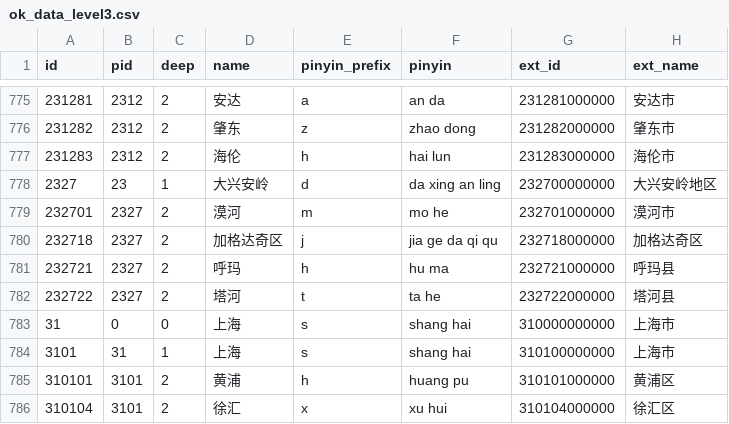
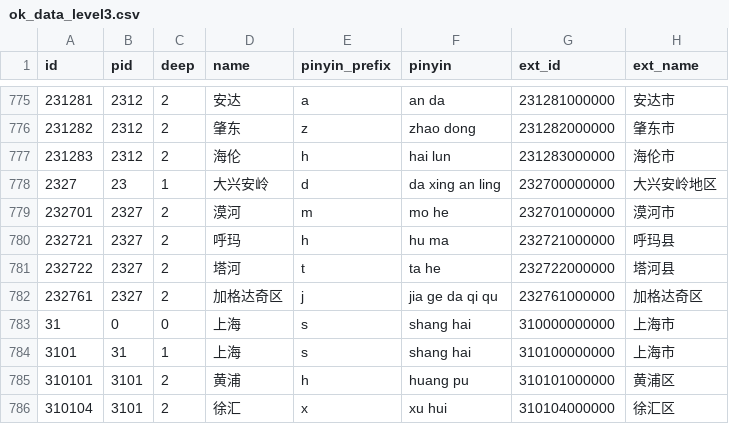
Before and after one commit to xiangyuecn/AreaCity-JsSpider-StatsGov, a CSV file: src/采集到的数据/ok_data_level3.csv, drawn as a sheet; only a part is shown, gaps mark what is left out.

```diff
--- a/src/采集到的数据/ok_data_level3.csv
+++ b/src/采集到的数据/ok_data_level3.csv
@@ -779,5 +779,5 @@
 232701,2327,2,"漠河","m","mo he","232701000000","漠河市"
-232718,2327,2,"加格达奇区","j","jia ge da qi qu","232718000000","加格达奇区"
 232721,2327,2,"呼玛","h","hu ma","232721000000","呼玛县"
 232722,2327,2,"塔河","t","ta he","232722000000","塔河县"
+232761,2327,2,"加格达奇区","j","jia ge da qi qu","232761000000","加格达奇区"
 31,0,0,"上海","s","shang hai","310000000000","上海市"
```
Also changed, not shown: 8 other files.
